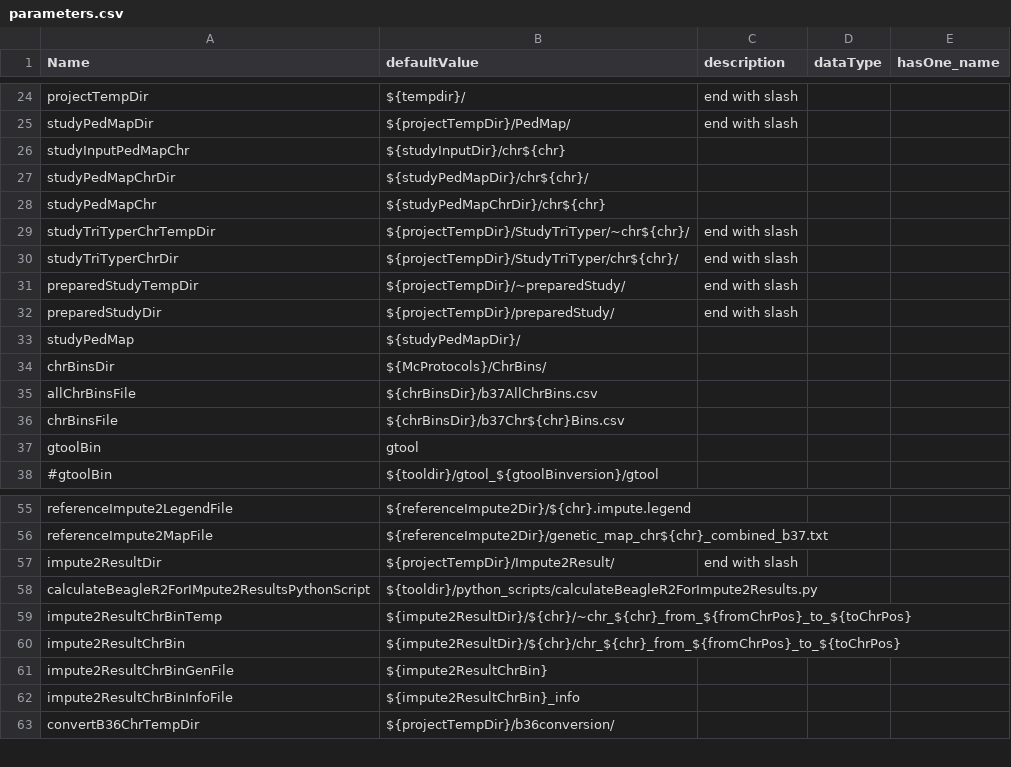
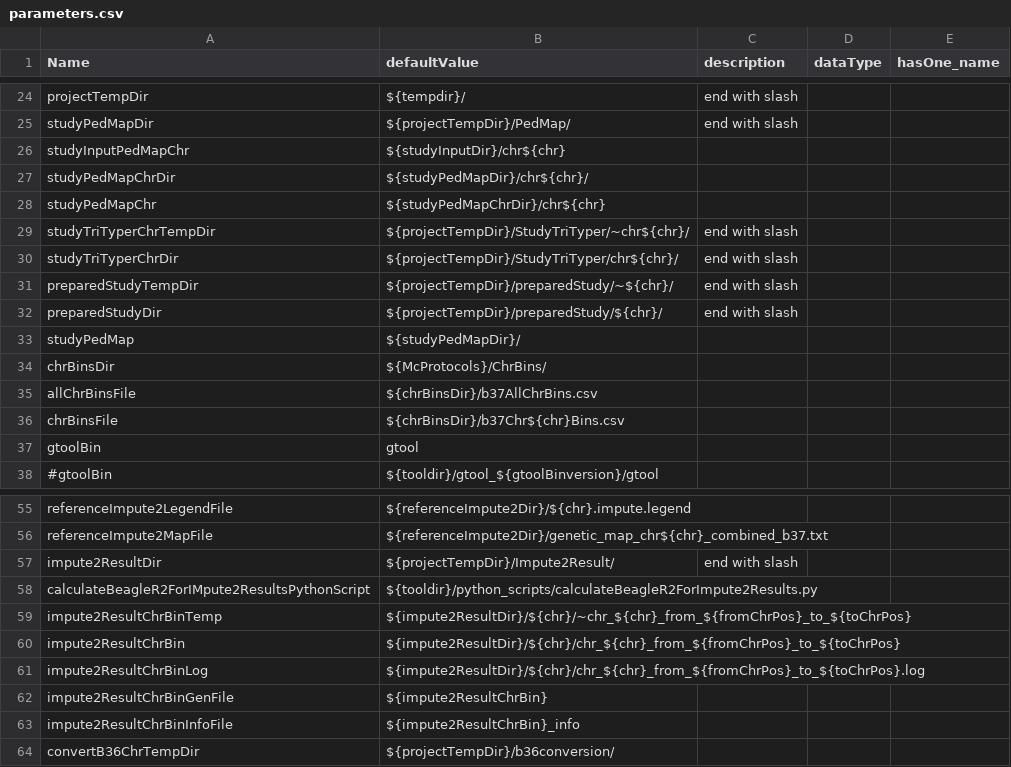
Before and after one commit to molgenis/molgenis_apps-legacy, a CSV file: modules/compute/protocols/imputation/impute2/parameters.csv, drawn as a sheet; only a part is shown, gaps mark what is left out.

Commit message:
Fixed bug in impute protocol. When no SNPs in interval proper output files are now touched.

```diff
--- a/modules/compute/protocols/imputation/impute2/parameters.csv
+++ b/modules/compute/protocols/imputation/impute2/parameters.csv
@@ -30,4 +30,4 @@ studyTriTyperChrTempDir,${projectTempDir}/StudyTriTyper/~chr${chr}/,end with sla
 studyTriTyperChrDir,${projectTempDir}/StudyTriTyper/chr${chr}/,end with slash,,
-preparedStudyTempDir,${projectTempDir}/~preparedStudy/,end with slash,,
-preparedStudyDir,${projectTempDir}/preparedStudy/,end with slash,,
+preparedStudyTempDir,${projectTempDir}/preparedStudy/~${chr}/,end with slash,,
+preparedStudyDir,${projectTempDir}/preparedStudy/${chr}/,end with slash,,
 studyPedMap,${studyPedMapDir}/,,,
@@ -60,2 +60,3 @@ impute2ResultChrBinTemp,${impute2ResultDir}/${chr}/~chr_${chr}_from_${fromChrPos
 impute2ResultChrBin,${impute2ResultDir}/${chr}/chr_${chr}_from_${fromChrPos}_to_${toChrPos},,,
+impute2ResultChrBinLog,${impute2ResultDir}/${chr}/chr_${chr}_from_${fromChrPos}_to_${toChrPos}.log,,,
 impute2ResultChrBinGenFile,${impute2ResultChrBin},,,
```
Also changed, not shown: 2 other files.
